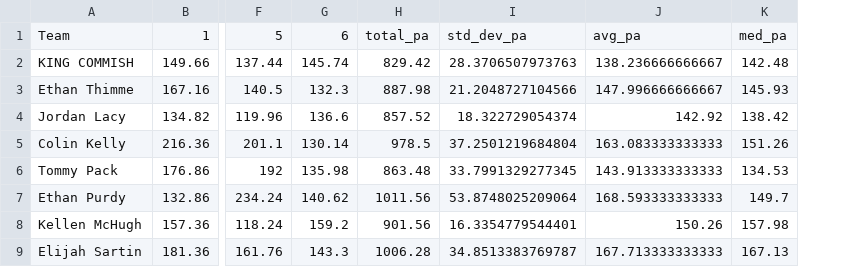
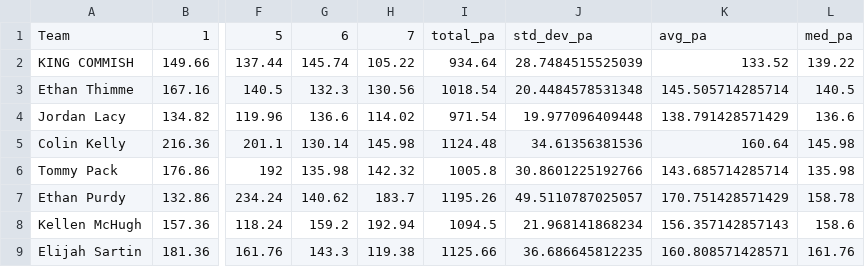
Before and after one commit to jayson-stancil/adg_dynasty_league_power_rankings, a CSV file: data/adg_dynasty/Power Rankings/ADG Dynasty 2026-2027 Points Against.csv, drawn as a sheet; only a part is shown, gaps mark what is left out; removed rows and columns are numbered as before the commit, all else as after; the diff names each change by its address in the sheet, - before the commit and + after, or states it on an @@ line.

```diff
--- a/data/adg_dynasty/Power Rankings/ADG Dynasty 2026-2027 Points Against.csv
+++ b/data/adg_dynasty/Power Rankings/ADG Dynasty 2026-2027 Points Against.csv
-column H, rows 1-9: total_pa | 829.42 | 887.98 | 857.52 | 978.5 | 863.48 | 1011.56 | 901.56 | 1006.28
-column I, rows 1-9: std_dev_pa | 28.3706507973763 | 21.2048727104566 | 18.322729054374 | 37.2501219684804 | 33.7991329277345 | 53.8748025209064 | 16.3354779544401 | 34.8513383769787
-column J, rows 1-9: avg_pa | 138.236666666667 | 147.996666666667 | 142.92 | 163.083333333333 | 143.913333333333 | 168.593333333333 | 150.26 | 167.713333333333
-column K, rows 1-9: med_pa | 142.48 | 145.93 | 138.42 | 151.26 | 134.53 | 149.7 | 157.98 | 167.13
+column H, rows 1-9: 7 | 105.22 | 130.56 | 114.02 | 145.98 | 142.32 | 183.7 | 192.94 | 119.38
+column I, rows 1-9: total_pa | 934.64 | 1018.54 | 971.54 | 1124.48 | 1005.8 | 1195.26 | 1094.5 | 1125.66
+column J, rows 1-9: std_dev_pa | 28.7484515525039 | 20.4484578531348 | 19.977096409448 | 34.61356381536 | 30.8601225192766 | 49.5110787025057 | 21.968141868234 | 36.686645812235
+column K, rows 1-9: avg_pa | 133.52 | 145.505714285714 | 138.791428571429 | 160.64 | 143.685714285714 | 170.751428571429 | 156.357142857143 | 160.808571428571
+column L, rows 1-9: med_pa | 139.22 | 140.5 | 136.6 | 145.98 | 135.98 | 158.78 | 158.6 | 161.76
```
Also changed, not shown: data/adg_dynasty/Simulation/summary_season.csv, data/adg_dynasty/Simulation/summary_simulation.csv, 5 other files.
